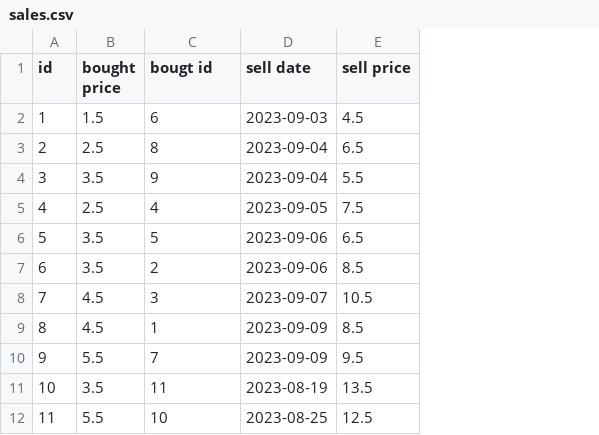
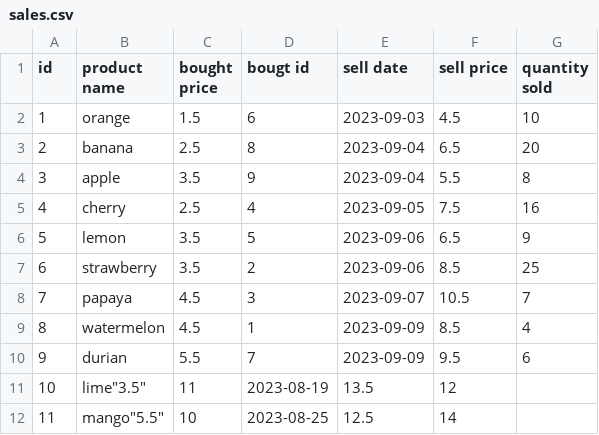
Before and after one commit to Rhomekso/Superpy, a CSV file: sales.csv, drawn as a sheet; addresses are those after the commit; the diff names each change by its address in the sheet, - before the commit and + after, or states it on an @@ line.

Commit message:
Modified: set date method

```diff
--- a/sales.csv
+++ b/sales.csv
+column B (product name), rows 2-12: orange | banana | apple | cherry | lemon | strawberry | papaya | watermelon | durian | lime"3.5" | mango"5.5"
+column G (quantity sold), rows 2-10: 10 | 20 | 8 | 16 | 9 | 25 | 7 | 4 | 6
-C11 (bought price): 3.5
+C11 (bought price): 11
-D11 (bougt id): 11
+D11 (bougt id): 2023-08-19
-E11 (sell date): 2023-08-19
+E11 (sell date): 13.5
-F11 (sell price): 13.5
+F11 (sell price): 12
-C12 (bought price): 5.5
+C12 (bought price): 10
-D12 (bougt id): 10
+D12 (bougt id): 2023-08-25
-E12 (sell date): 2023-08-25
+E12 (sell date): 12.5
-F12 (sell price): 12.5
+F12 (sell price): 14
```
Also changed, not shown: 6 other files.
